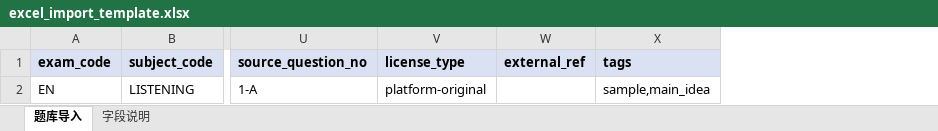
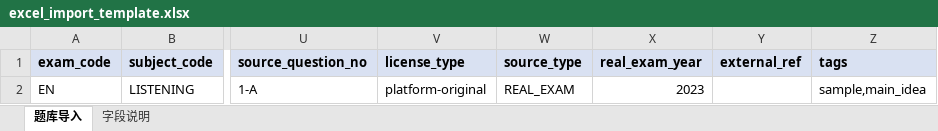
Before and after one commit to zhy842530698/adult-edu, an Excel workbook: backend/scripts/excel_import_template.xlsx, sheet 题库导入, drawn as a sheet; only a part is shown, gaps mark what is left out; values as stored, in another font and other column widths than the file's, no borders; the diff names each change by its address in the sheet, - before the commit and + after, or states it on an @@ line.

```diff
--- a/backend/scripts/excel_import_template.xlsx (sheet 题库导入)
+++ b/backend/scripts/excel_import_template.xlsx (sheet 题库导入)
+column W (source_type), row 2: REAL_EXAM
+column X (real_exam_year), row 2: 2023
```
Also changed, not shown: sheet 字段说明, 17 other files.
